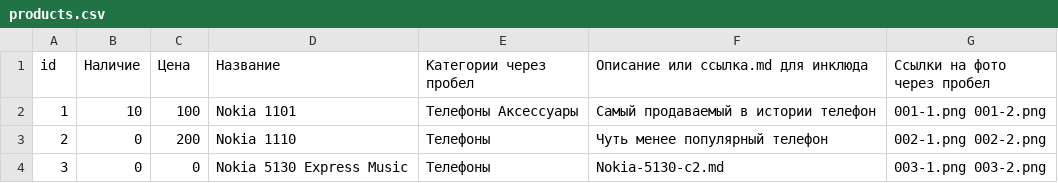
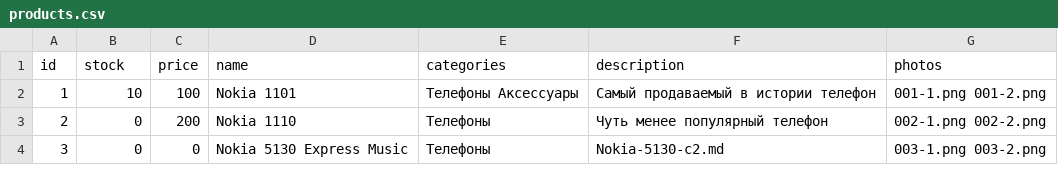
Before and after one commit to Feelcame/feelcame.github.io, a CSV file: _data/products.csv, drawn as a sheet; the diff names each change by its address in the sheet, - before the commit and + after, or states it on an @@ line.

Commit message:
Update products.csv

```diff
--- a/_data/products.csv
+++ b/_data/products.csv
-B1: Наличие
+B1: stock
-C1: Цена
+C1: price
-D1: Название
+D1: name
-E1: Категории через пробел
+E1: categories
-F1: Описание или ссылка.md для инклюда
+F1: description
-G1: Ссылки на фото через пробел
+G1: photos
```
